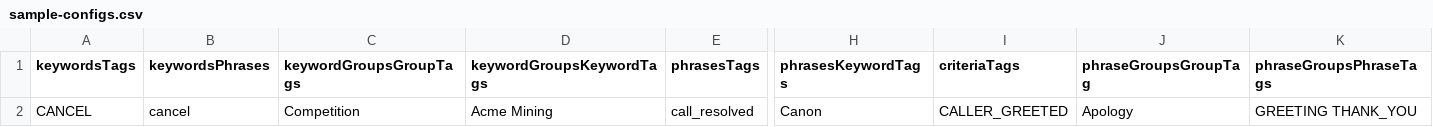
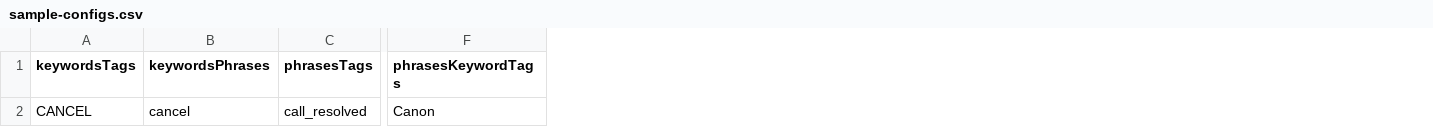
Before and after one commit to voicegain/platform, a CSV file: speech-analytics/bulk-processing/sample-configs.csv, drawn as a sheet; only a part is shown, gaps mark what is left out; the diff names each change by its address in the sheet, - before the commit and + after, or states it on an @@ line.

```diff
--- a/speech-analytics/bulk-processing/sample-configs.csv
+++ b/speech-analytics/bulk-processing/sample-configs.csv
-column C (keywordGroupsGroupTags), row 2: Competition
-column D (keywordGroupsKeywordTags), row 2: Acme Mining
-column I (criteriaTags), row 2: CALLER_GREETED
-column J (phraseGroupsGroupTag), row 2: Apology
-column K (phraseGroupsPhraseTags), row 2: GREETING THANK_YOU
```
Also changed, not shown: 1 other file.
